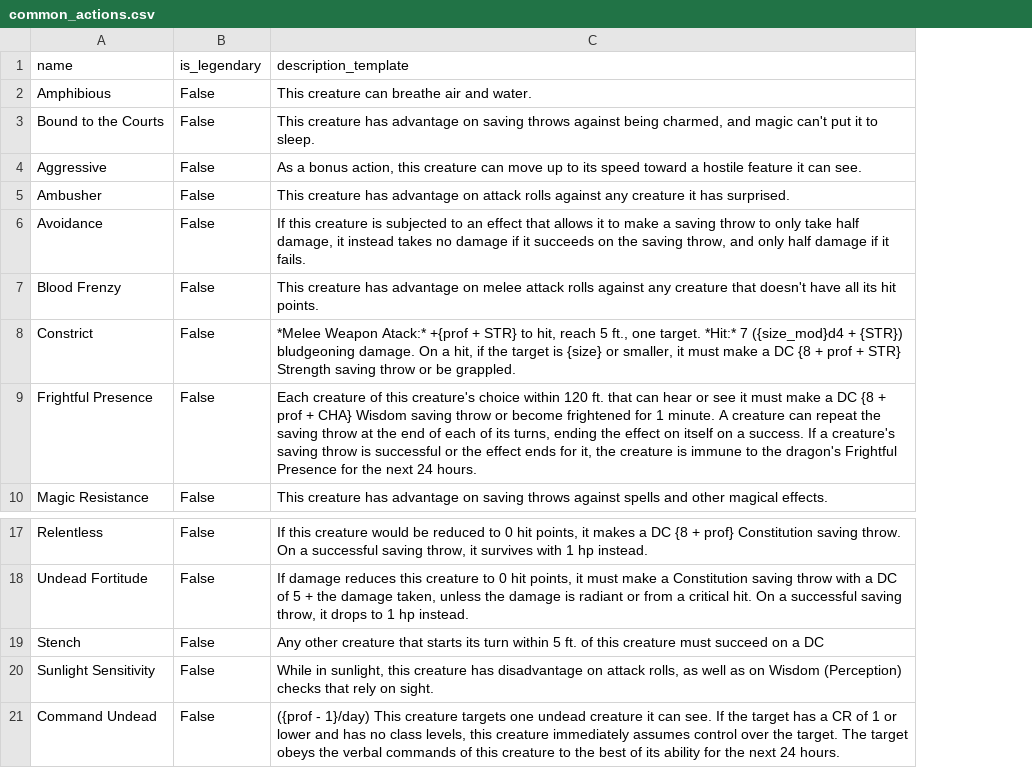
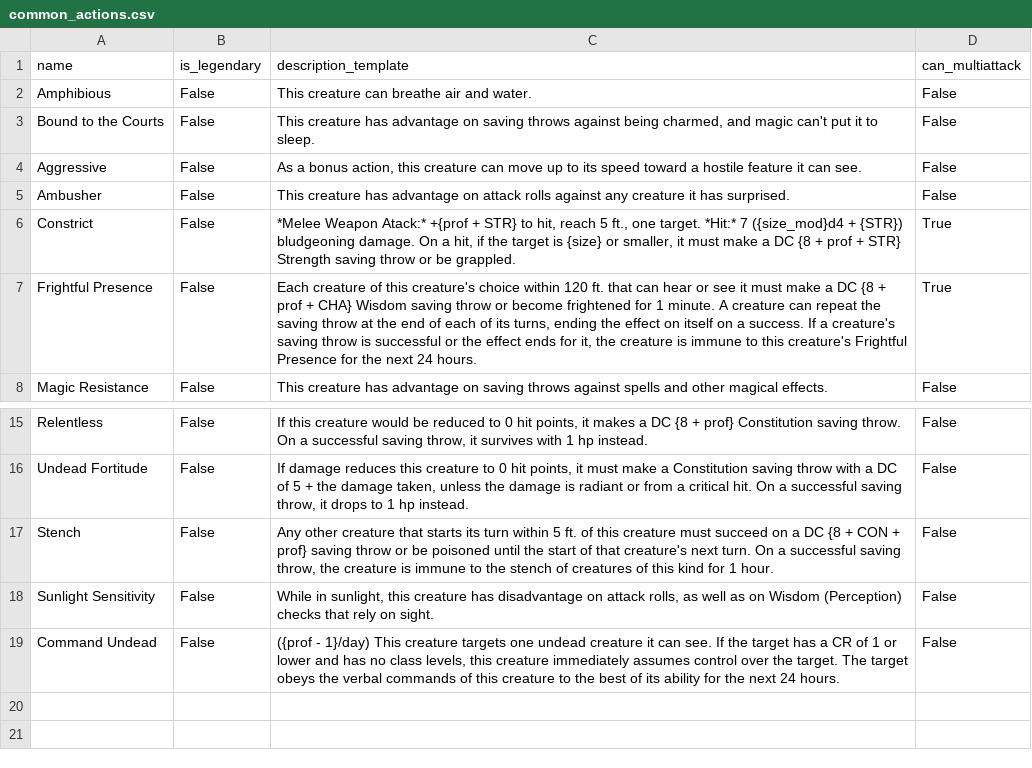
Before and after one commit to Adaminius/wheel_of_creation_tools, a CSV file: common_actions.csv, drawn as a sheet; only a part is shown, gaps mark what is left out; removed rows and columns are numbered as before the commit, all else as after; the diff names each change by its address in the sheet, - before the commit and + after, or states it on an @@ line.

Commit message:
Add inferred multiattack handling

```diff
--- a/common_actions.csv
+++ b/common_actions.csv
+column D (can_multiattack), rows 2-8: False | False | False | False | True | True | False; rows 15-19: all False
-row 6: Avoidance | False | If this creature is subjected to an effect that allows it to make a saving throw to only take half damage, it instead takes no damage if it succeeds on the saving throw, and only half damage if it fails.
-row 7: Blood Frenzy | False | This creature has advantage on melee attack rolls against any creature that doesn't have all its hit points.
-C7 (description_template): …immune to the dragon's Frightful Presence…
+C7 (description_template): …immune to this creature's Frightful Presence…
-C17 (description_template): …a DC
+C17 (description_template): …a DC {8 + CON + prof} saving throw or be poisoned until the start of that creature's next turn. On a successful saving throw, the creature is immune to the stench of creatures of this kind for 1 hour.
```
Also changed, not shown: 6 other files.
